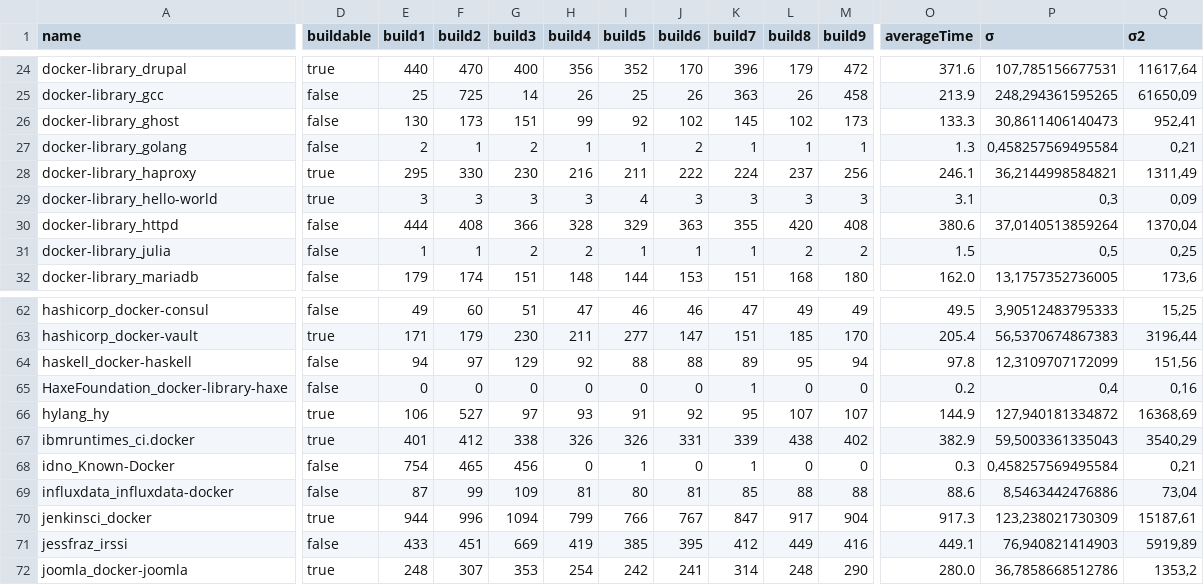
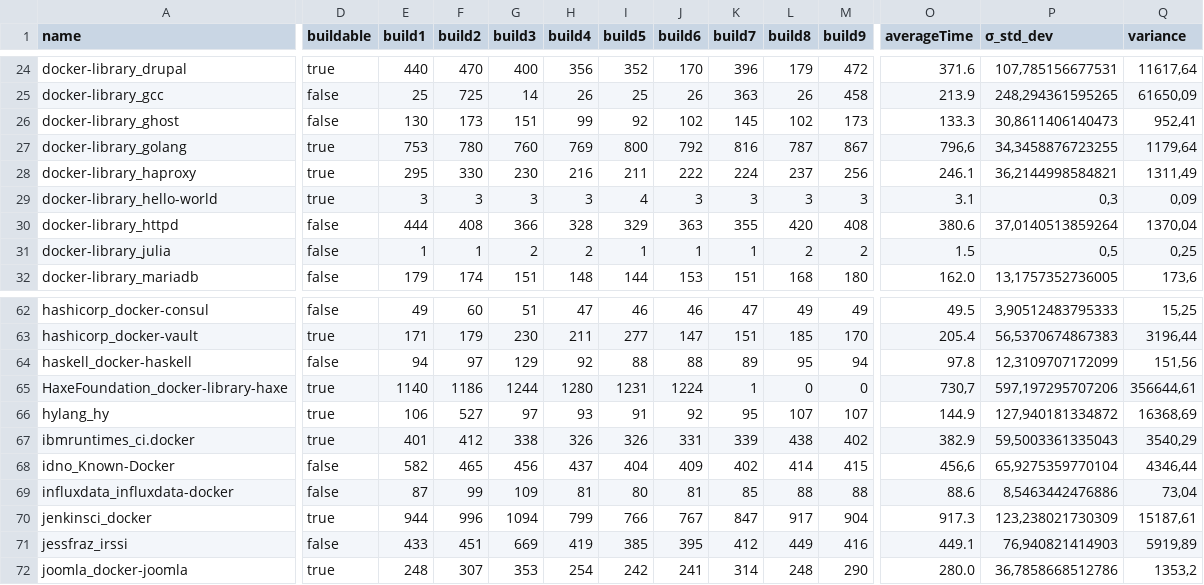
Before and after one commit to cicciog/JDockerController, a CSV file: output/DockerBuildImages.csv, drawn as a sheet; only a part is shown, gaps mark what is left out; the diff covers the shown part only; the diff names each change by its address in the sheet, - before the commit and + after, or states it on an @@ line.

Commit message:
update times in csv file of images builds

```diff
--- a/output/DockerBuildImages.csv
+++ b/output/DockerBuildImages.csv
-P1: σ
+P1: σ_std_dev
-Q1: σ2
+Q1: variance
-D27 (buildable): false
+D27 (buildable): true
-E27 (build1): 2
+E27 (build1): 753
-F27 (build2): 1
+F27 (build2): 780
-G27 (build3): 2
+G27 (build3): 760
-H27 (build4): 1
+H27 (build4): 769
-I27 (build5): 1
+I27 (build5): 800
-J27 (build6): 2
+J27 (build6): 792
-K27 (build7): 1
+K27 (build7): 816
-L27 (build8): 1
+L27 (build8): 787
-M27 (build9): 1
+M27 (build9): 867
-O27 (averageTime): 1.3
+O27 (averageTime): 796,6
-P27 (σ_std_dev): 0,458257569495584
+P27 (σ_std_dev): 34,3458876723255
-Q27 (variance): 0,21
+Q27 (variance): 1179,64
-D65 (buildable): false
+D65 (buildable): true
-E65 (build1): 0
+E65 (build1): 1140
-F65 (build2): 0
+F65 (build2): 1186
-G65 (build3): 0
+G65 (build3): 1244
-H65 (build4): 0
+H65 (build4): 1280
-I65 (build5): 0
+I65 (build5): 1231
-J65 (build6): 0
+J65 (build6): 1224
-O65 (averageTime): 0.2
+O65 (averageTime): 730,7
-P65 (σ_std_dev): 0,4
+P65 (σ_std_dev): 597,197295707206
-Q65 (variance): 0,16
+Q65 (variance): 356644,61
-E68 (build1): 754
+E68 (build1): 582
-H68 (build4): 0
+H68 (build4): 437
-I68 (build5): 1
+I68 (build5): 404
-J68 (build6): 0
+J68 (build6): 409
-K68 (build7): 1
+K68 (build7): 402
-L68 (build8): 0
+L68 (build8): 414
-M68 (build9): 0
+M68 (build9): 415
-O68 (averageTime): 0.3
+O68 (averageTime): 456,6
-P68 (σ_std_dev): 0,458257569495584
+P68 (σ_std_dev): 65,9275359770104
-Q68 (variance): 0,21
+Q68 (variance): 4346,44
```
Also changed, not shown: 15 edited cells elsewhere in this file, 1 other file.
